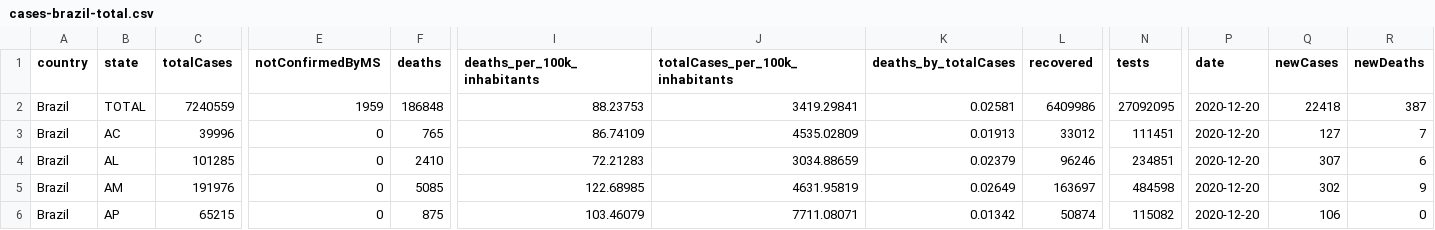
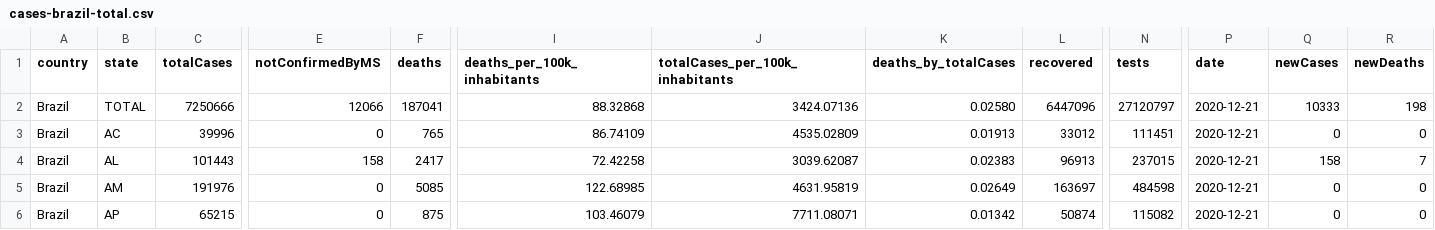
Before and after one commit to wcota/covid19br, a CSV file: cases-brazil-total.csv, drawn as a sheet; only a part is shown, gaps mark what is left out; the diff covers the shown part only; the diff names each change by its address in the sheet, - before the commit and + after, or states it on an @@ line.

```diff
--- a/cases-brazil-total.csv
+++ b/cases-brazil-total.csv
-C2 (totalCases): 7240559
+C2 (totalCases): 7250666
-E2 (notConfirmedByMS): 1959
+E2 (notConfirmedByMS): 12066
-F2 (deaths): 186848
+F2 (deaths): 187041
-I2 (deaths_per_100k_inhabitants): 88.23753
+I2 (deaths_per_100k_inhabitants): 88.32868
-J2 (totalCases_per_100k_inhabitants): 3419.29841
+J2 (totalCases_per_100k_inhabitants): 3424.07136
-K2 (deaths_by_totalCases): 0.02581
+K2 (deaths_by_totalCases): 0.02580
-L2 (recovered): 6409986
+L2 (recovered): 6447096
-N2 (tests): 27092095
+N2 (tests): 27120797
-P2:P6 (date): 2020-12-20
+P2:P6 (date): 2020-12-21
-Q2 (newCases): 22418
+Q2 (newCases): 10333
-R2 (newDeaths): 387
+R2 (newDeaths): 198
-Q3 (newCases): 127
+Q3 (newCases): 0
-R3 (newDeaths): 7
+R3 (newDeaths): 0
-C4 (totalCases): 101285
+C4 (totalCases): 101443
-E4 (notConfirmedByMS): 0
+E4 (notConfirmedByMS): 158
-F4 (deaths): 2410
+F4 (deaths): 2417
-I4 (deaths_per_100k_inhabitants): 72.21283
+I4 (deaths_per_100k_inhabitants): 72.42258
-J4 (totalCases_per_100k_inhabitants): 3034.88659
+J4 (totalCases_per_100k_inhabitants): 3039.62087
-K4 (deaths_by_totalCases): 0.02379
+K4 (deaths_by_totalCases): 0.02383
-L4 (recovered): 96246
+L4 (recovered): 96913
-N4 (tests): 234851
+N4 (tests): 237015
-Q4 (newCases): 307
+Q4 (newCases): 158
-R4 (newDeaths): 6
+R4 (newDeaths): 7
-Q5 (newCases): 302
+Q5 (newCases): 0
-R5 (newDeaths): 9
+R5 (newDeaths): 0
-Q6 (newCases): 106
+Q6 (newCases): 0
```
Also changed, not shown: 135 edited cells elsewhere in this file, _tests_meta.csv, cases-brazil-cities.csv, 4 other files.
